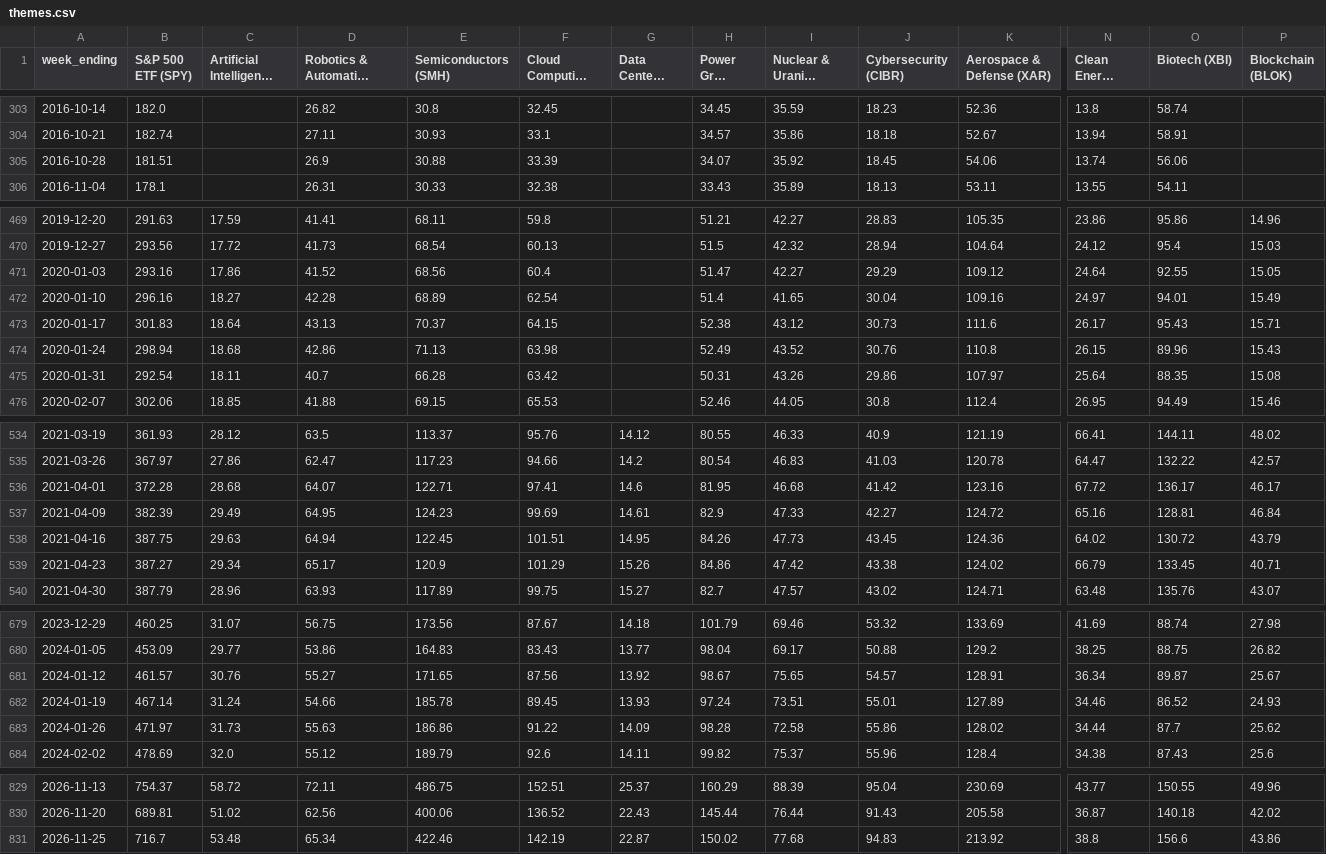
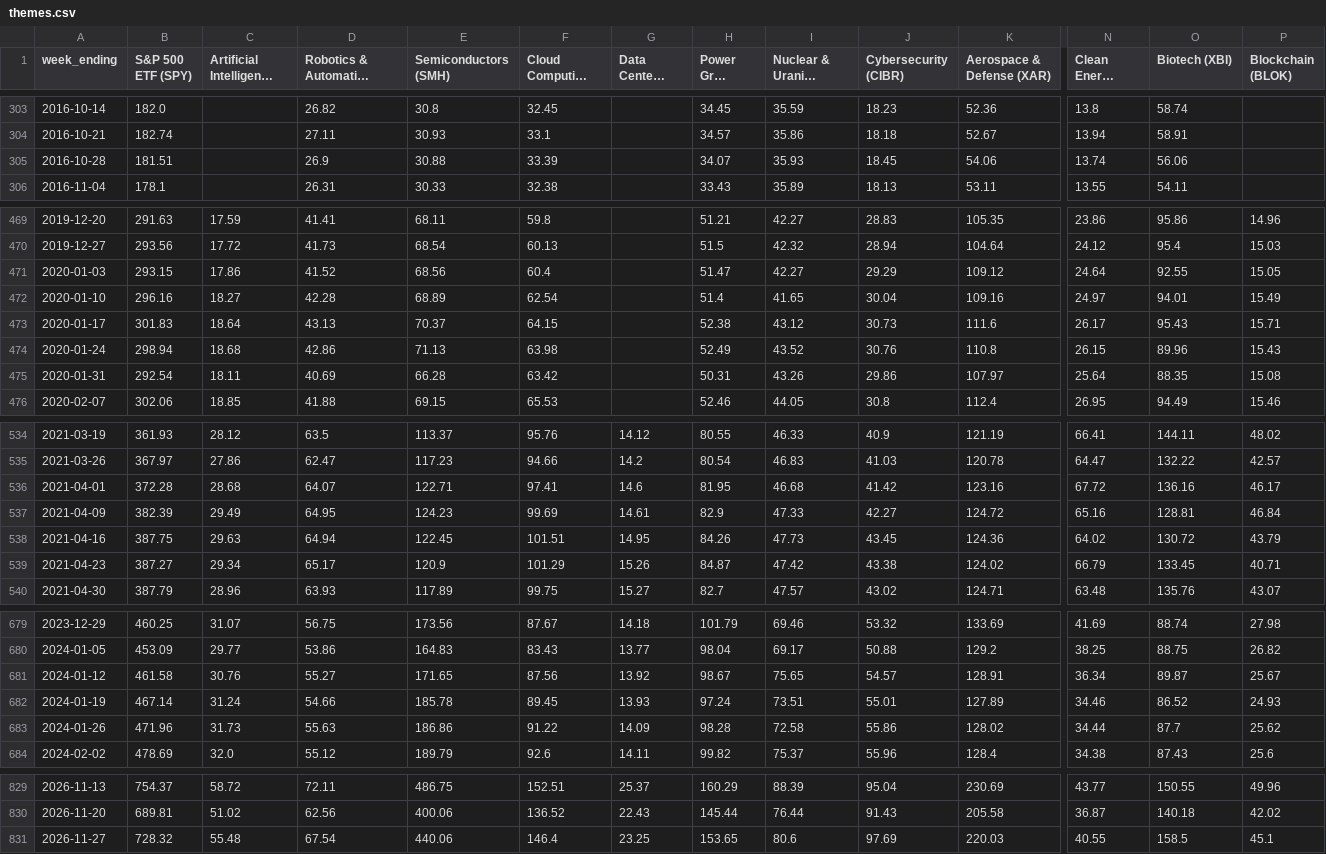
Before and after one commit to henzer/radar-mercado, a CSV file: themes.csv, drawn as a sheet; only a part is shown, gaps mark what is left out; long unchanged cells end in …; removed rows and columns are numbered as before the commit, all else as after; rows hold the shown columns only; the diff covers the shown part only; the diff names each change by its address in the sheet, - before the commit and + after, or states it on an @@ line.

```diff
--- a/themes.csv
+++ b/themes.csv
-I305 (Nuclear & Uranium (NLR)): 35.92
+I305 (Nuclear & Uranium (NLR)): 35.93
-B471 (S&P 500 ETF (SPY)): 293.16
+B471 (S&P 500 ETF (SPY)): 293.15
-D475 (Robotics & Automation (ROBO)): 40.7
+D475 (Robotics & Automation (ROBO)): 40.69
-O536 (Biotech (XBI)): 136.17
+O536 (Biotech (XBI)): 136.16
-H539 (Power Grid (GRID)): 84.86
+H539 (Power Grid (GRID)): 84.87
-B681 (S&P 500 ETF (SPY)): 461.57
+B681 (S&P 500 ETF (SPY)): 461.58
-B683 (S&P 500 ETF (SPY)): 471.97
+B683 (S&P 500 ETF (SPY)): 471.96
-row 831: 2026-11-25 | 716.7 | 53.48 | 65.34 | 422.46 | 142.19 | 22.87 | 150.02 | 77.68 | 94.83 | 213.92 | 38.8 | 156.6 | 43.86
+row 831: 2026-11-27 | 728.32 | 55.48 | 67.54 | 440.06 | 146.4 | 23.25 | 153.65 | 80.6 | 97.69 | 220.03 | 40.55 | 158.5 | 45.1
```
Also changed, not shown: 5 edited cells elsewhere in this file, 3 other files.
